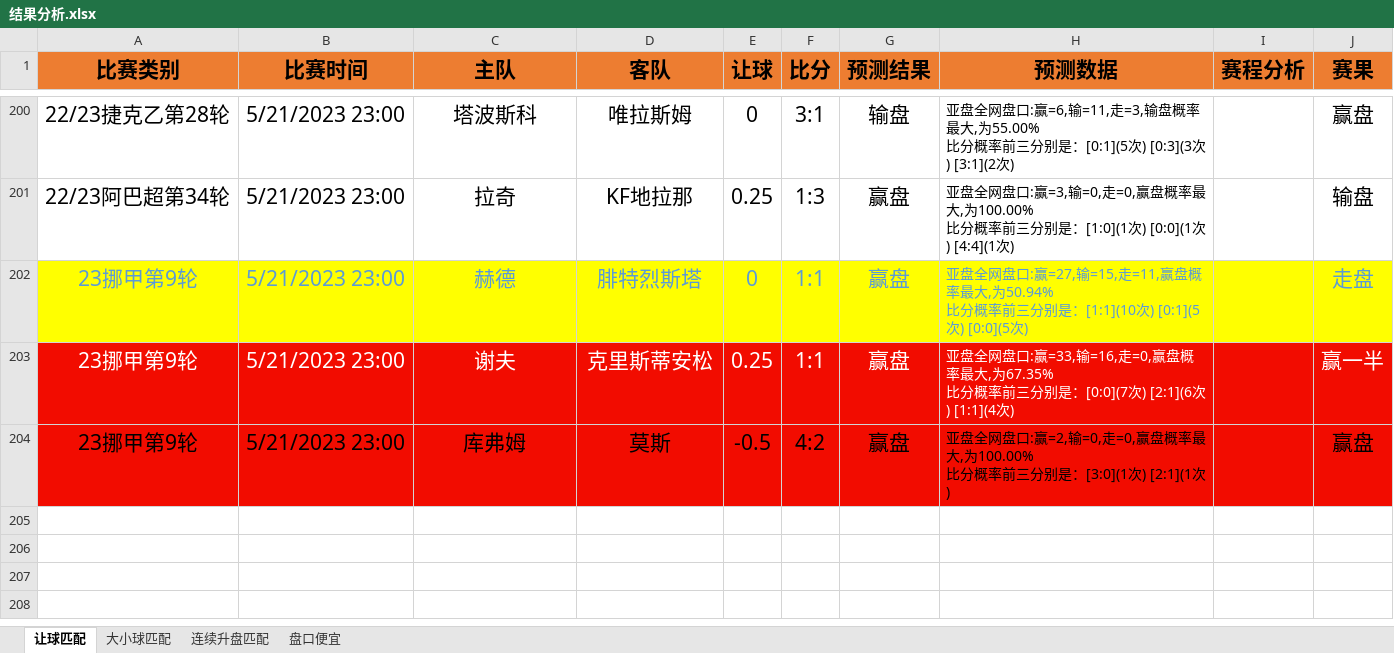
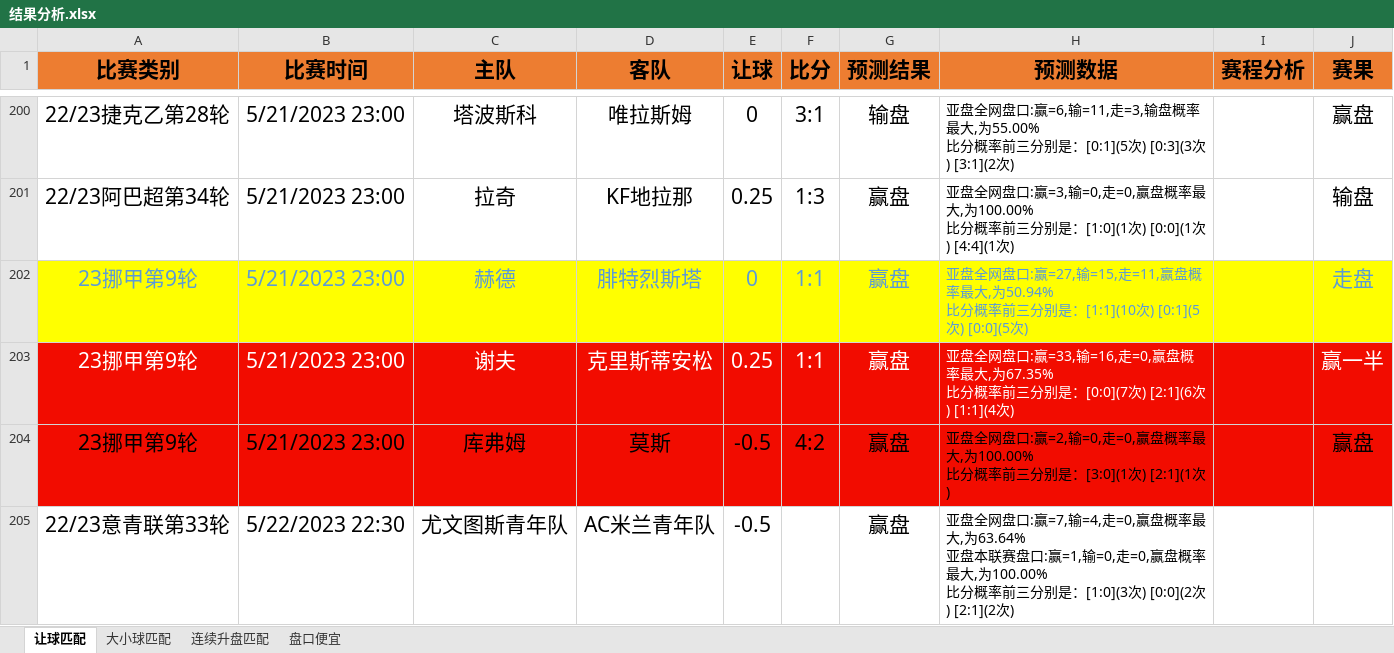
Before and after one commit to czl0325/football_analysis, an Excel workbook: 结果分析.xlsx, sheet 让球匹配, drawn as a sheet; only a part is shown, gaps mark what is left out; values as stored, in another font and other column widths than the file's, no borders; ↵ is a line break in a cell; the diff names each change by its address in the sheet, - before the commit and + after, or states it on an @@ line.

```diff
--- a/结果分析.xlsx (sheet 让球匹配)
+++ b/结果分析.xlsx (sheet 让球匹配)
+row 205: 22/23意青联第33轮 | 5/22/2023 22:30 | 尤文图斯青年队 | AC米兰青年队 | -0.5 |  | 赢盘 | 亚盘全网盘口:赢=7,输=4,走=0,赢盘概率最大,为63.64% ↵ 亚盘本联赛盘口:赢=1,输=0,走=0,赢盘概率最大,为100.00% ↵ 比分概率前三分别是：[1:0](3次) [0:0](2次) [2:1](2次)
```
Also changed, not shown: 1 other file.
